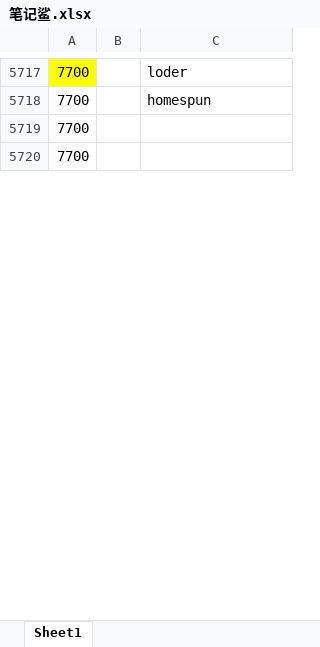
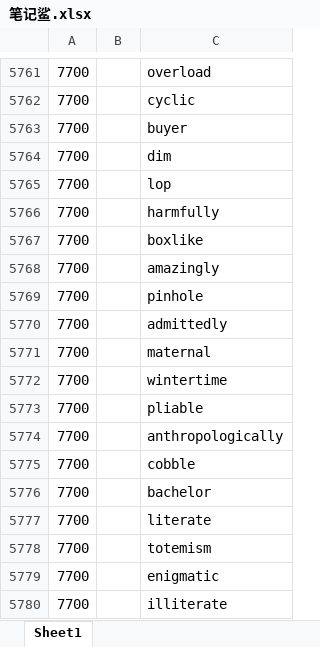
Before and after one commit to ambitiouschild/GitEnglish, an Excel workbook: 笔记鲨.xlsx, sheet Sheet1, drawn as a sheet; only a part is shown, gaps mark what is left out; values as stored, in another font and other column widths than the file's, no borders; addresses are those after the commit; the diff covers the shown part only; the diff names each change by its address in the sheet, - before the commit and + after, or states it on an @@ line.

```diff
--- a/笔记鲨.xlsx (sheet Sheet1)
+++ b/笔记鲨.xlsx (sheet Sheet1)
-A5761 fill: #FFFF00
+A5761 fill: none
-C5761: loder
+C5761: overload
+row 5762: 7700 |  | cyclic
+row 5763: 7700 |  | buyer
+row 5764: 7700 |  | dim
+row 5765: 7700 |  | lop
+row 5766: 7700 |  | harmfully
+row 5767: 7700 |  | boxlike
+row 5768: 7700 |  | amazingly
-C5769: homespun
+C5769: pinhole
-C5770: (empty)
+C5770: admittedly
-C5771: (empty)
+C5771: maternal
+row 5772: 7700 |  | wintertime
+row 5773: 7700 |  | pliable
+row 5774: 7700 |  | anthropologically
+row 5775: 7700 |  | cobble
+row 5776: 7700 |  | bachelor
+row 5777: 7700 |  | literate
+row 5778: 7700 |  | totemism
+row 5779: 7700 |  | enigmatic
+row 5780: 7700 |  | illiterate
```
Also changed, not shown: 80 added rows and 33 edited cells elsewhere in this sheet.
